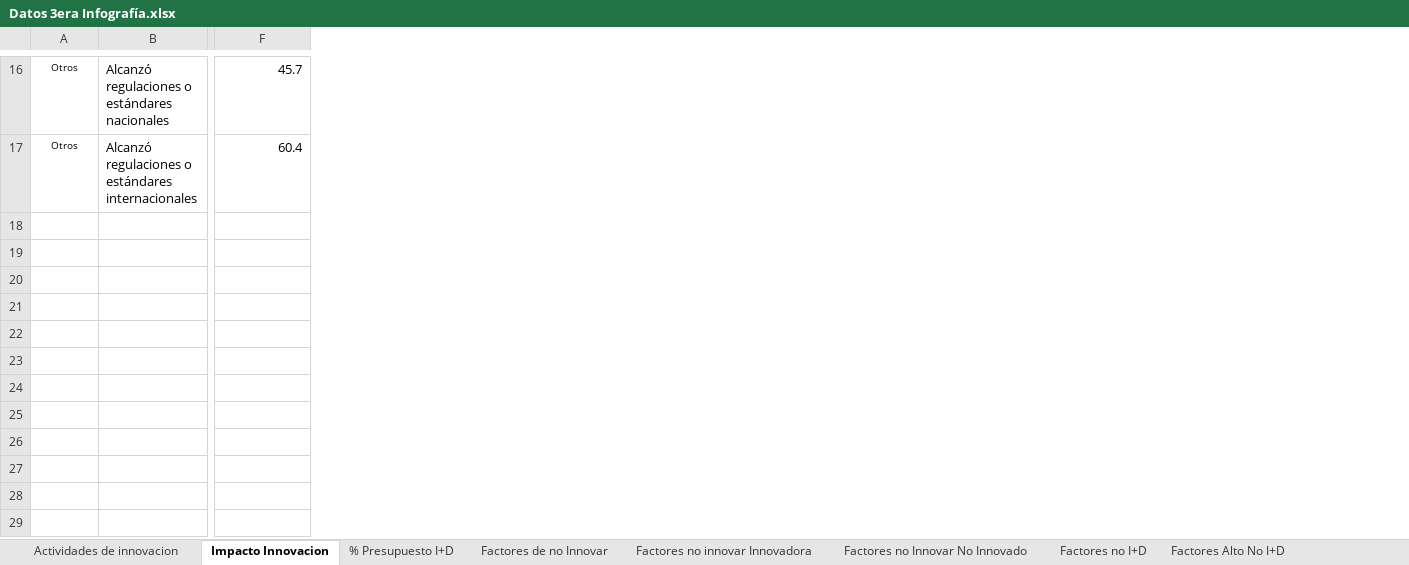
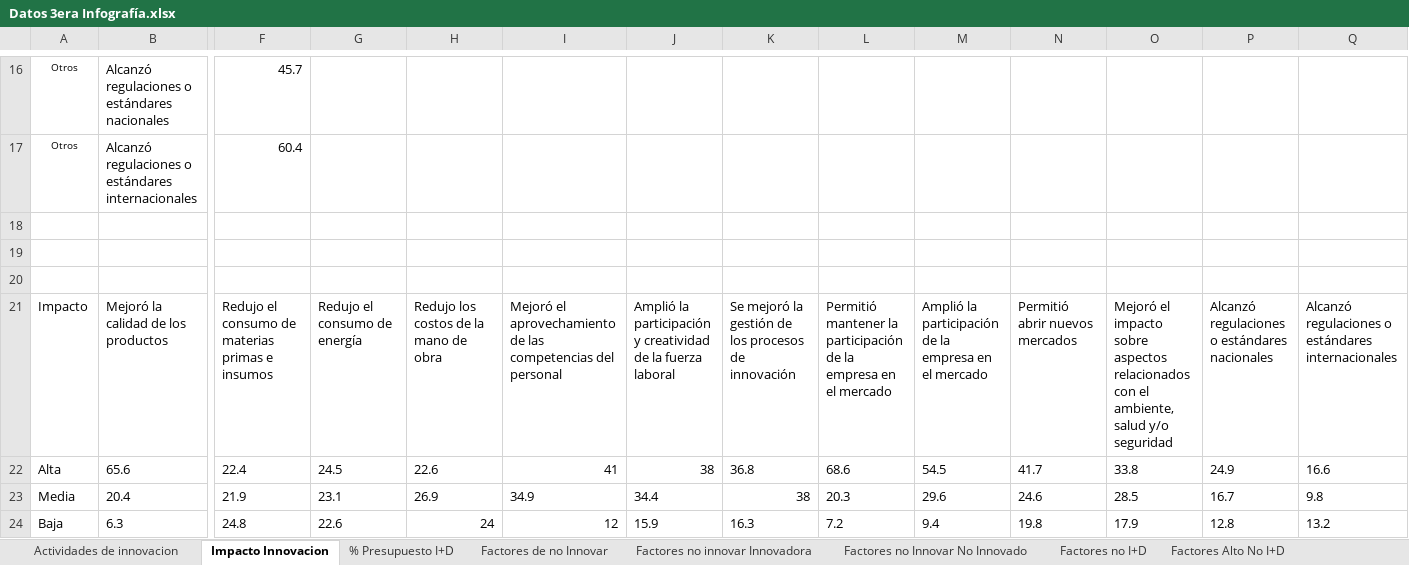
Before and after one commit to calemand/incomicitt, an Excel workbook: data/Datos 3era Infografía.xlsx, sheet Impacto Innovacion, drawn as a sheet; only a part is shown, gaps mark what is left out; values as stored, in another font and other column widths than the file's, no borders; rows hold the shown columns only; the diff covers the shown part only; the diff names each change by its address in the sheet, - before the commit and + after, or states it on an @@ line.

```diff
--- a/data/Datos 3era Infografía.xlsx (sheet Impacto Innovacion)
+++ b/data/Datos 3era Infografía.xlsx (sheet Impacto Innovacion)
+column G, empty
+column H, empty
+column I, empty
+column J, empty
+column K, empty
+column L, empty
+column M, empty
+column N, empty
+column O, empty
+column P, empty
+column Q, empty
+row 18: (empty)
+row 19: (empty)
+row 20: (empty)
+row 21: Impacto | Mejoró la calidad de los productos | Redujo el consumo de materias primas e insumos | Redujo el consumo de energía | Redujo los costos de la mano de obra | Mejoró el aprovechamiento de las competencias del personal | Amplió la participación y creatividad de la fuerza laboral | Se mejoró la gestión de los procesos de innovación | Permitió mantener la participación de la empresa en el mercado | Amplió la participación de la empresa en el mercado | Permitió abrir nuevos mercados | Mejoró el impacto sobre aspectos relacionados con el ambiente, salud y/o seguridad | Alcanzó regulaciones o estándares nacionales | Alcanzó regulaciones o estándares internacionales
+row 22: Alta | 65.6 | 22.4 | 24.5 | 22.6 | 41 | 38 | 36.8 | 68.6 | 54.5 | 41.7 | 33.8 | 24.9 | 16.6
+row 23: Media | 20.4 | 21.9 | 23.1 | 26.9 | 34.9 | 34.4 | 38 | 20.3 | 29.6 | 24.6 | 28.5 | 16.7 | 9.8
+row 24: Baja | 6.3 | 24.8 | 22.6 | 24 | 12 | 15.9 | 16.3 | 7.2 | 9.4 | 19.8 | 17.9 | 12.8 | 13.2
```
Also changed, not shown: 7 added rows elsewhere in this sheet, sheet Actividades de innovacion, charts or pictures, data/Datos 2da Infografía.xlsx, 9 other files.
